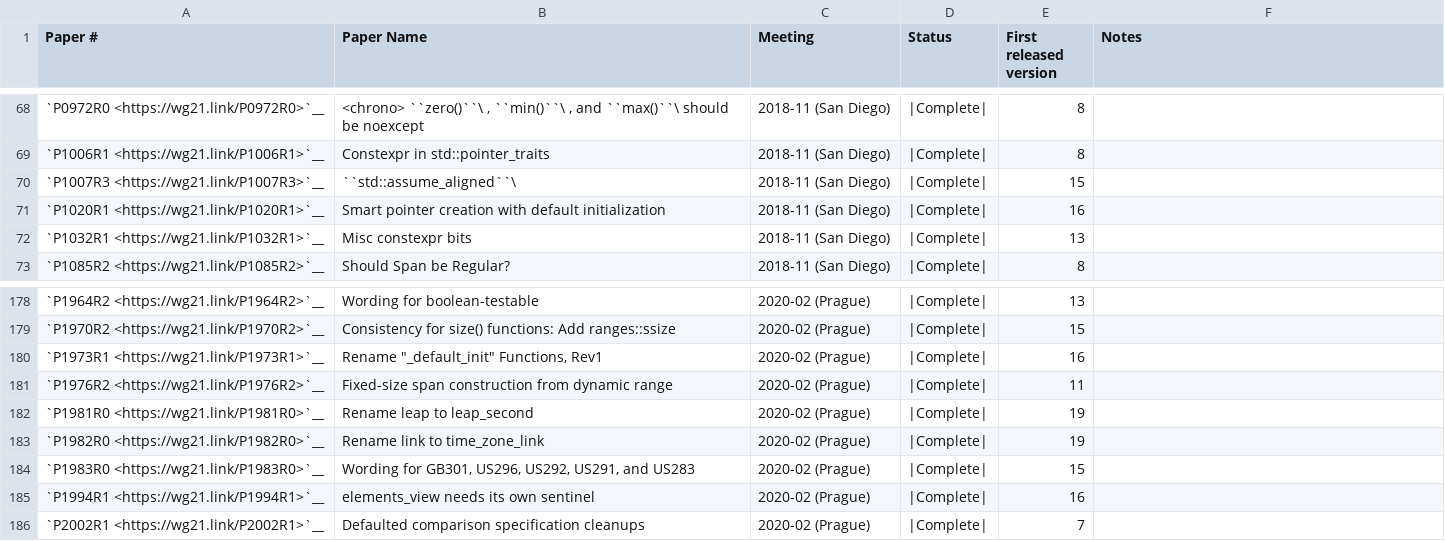
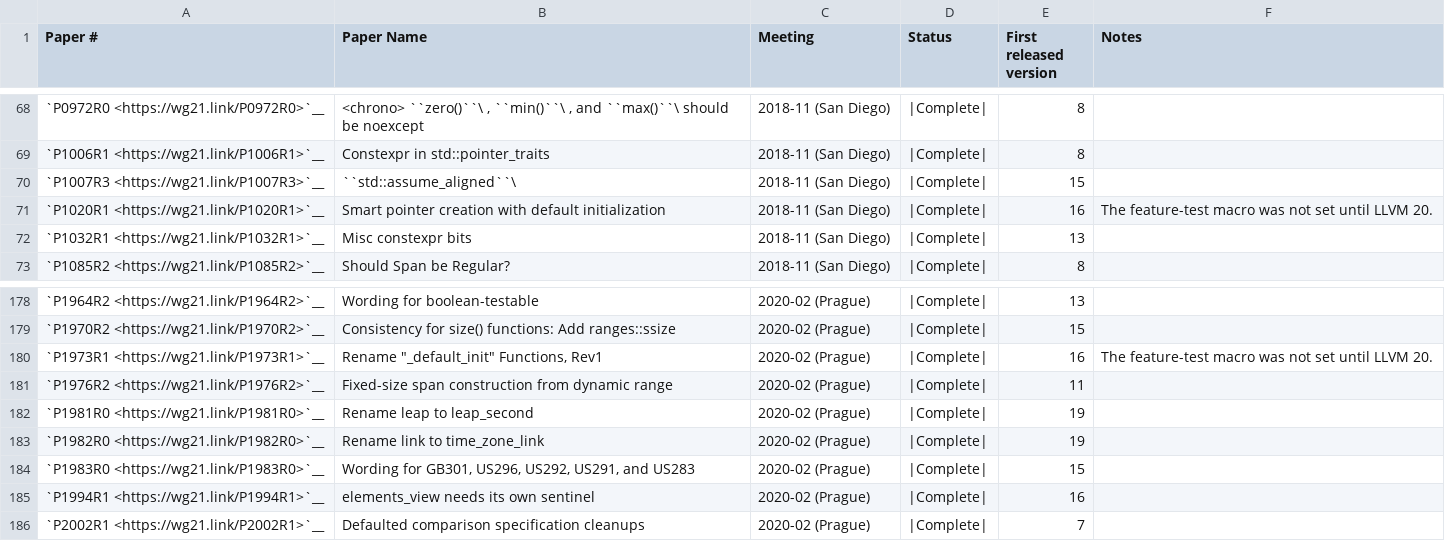
Before and after one commit to kidq330/llvm-project, a CSV file: libcxx/docs/Status/Cxx20Papers.csv, drawn as a sheet; only a part is shown, gaps mark what is left out.

Commit message:
[libc++] Set `__cpp_lib_smart_ptr_for_overwrite` (#114700)
The features were implemented in LLVM 16, but mistakenly considered
unimplemented in FTM tools.

```diff
--- a/libcxx/docs/Status/Cxx20Papers.csv
+++ b/libcxx/docs/Status/Cxx20Papers.csv
@@ -70,3 +70,3 @@
 "`P1007R3 <https://wg21.link/P1007R3>`__","``std::assume_aligned``\ ","2018-11 (San Diego)","|Complete|","15",""
-"`P1020R1 <https://wg21.link/P1020R1>`__","Smart pointer creation with default initialization","2018-11 (San Diego)","|Complete|","16",""
+"`P1020R1 <https://wg21.link/P1020R1>`__","Smart pointer creation with default initialization","2018-11 (San Diego)","|Complete|","16","The feature-test macro was not set until LLVM 20."
 "`P1032R1 <https://wg21.link/P1032R1>`__","Misc constexpr bits","2018-11 (San Diego)","|Complete|","13",""
@@ -179,3 +179,3 @@
 "`P1970R2 <https://wg21.link/P1970R2>`__","Consistency for size() functions: Add ranges::ssize","2020-02 (Prague)","|Complete|","15",""
-"`P1973R1 <https://wg21.link/P1973R1>`__","Rename ""_default_init"" Functions, Rev1","2020-02 (Prague)","|Complete|","16",""
+"`P1973R1 <https://wg21.link/P1973R1>`__","Rename ""_default_init"" Functions, Rev1","2020-02 (Prague)","|Complete|","16","The feature-test macro was not set until LLVM 20."
 "`P1976R2 <https://wg21.link/P1976R2>`__","Fixed-size span construction from dynamic range","2020-02 (Prague)","|Complete|","11",""
```
Also changed, not shown: 5 other files.
